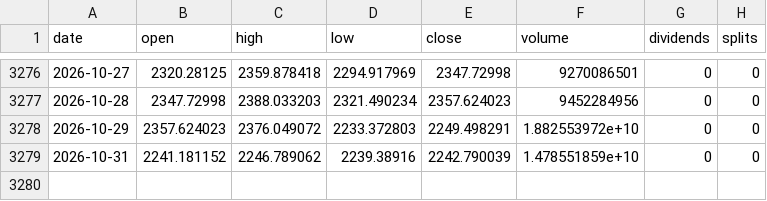
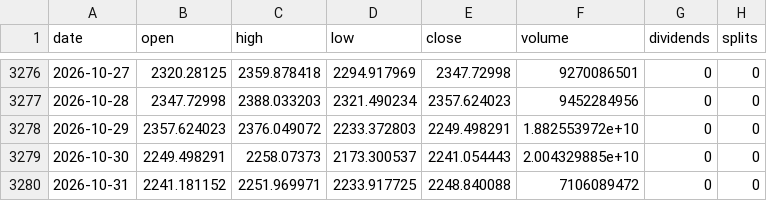
Before and after one commit to michaelkofman1-ui/Options-snapshots, a CSV file: data/external/bars/ETH-USD.csv, drawn as a sheet; only a part is shown, gaps mark what is left out.

```diff
--- a/data/external/bars/ETH-USD.csv
+++ b/data/external/bars/ETH-USD.csv
@@ -3278,2 +3278,3 @@ date,open,high,low,close,volume,dividends,splits
 2026-10-29,2357.624023,2376.049072,2233.372803,2249.498291,1.882553972e+10,0,0
-2026-10-31,2241.181152,2246.789062,2239.38916,2242.790039,1.478551859e+10,0,0
+2026-10-30,2249.498291,2258.07373,2173.300537,2241.054443,2.004329885e+10,0,0
+2026-10-31,2241.181152,2251.969971,2233.917725,2248.840088,7106089472,0,0
```
Also changed, not shown: data/external/_last_run.csv, data/external/bars/BTC-USD.csv, 5 other files.
